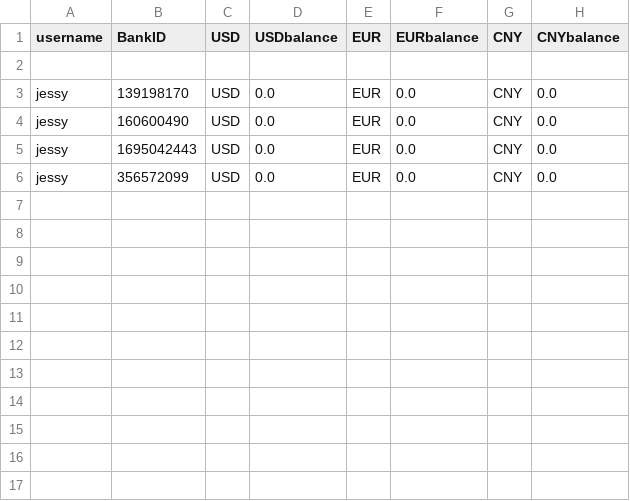
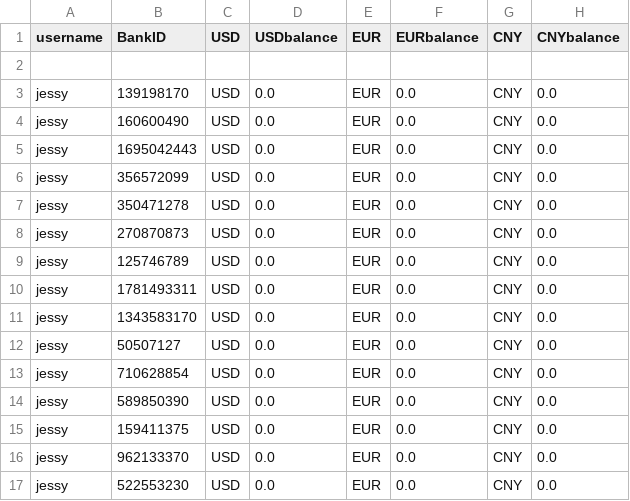
Before and after one commit to phuminw/Fancy-Bank, a CSV file: src/fancybank/db/account/checkingAccount.csv, drawn as a sheet.

```diff
--- a/src/fancybank/db/account/checkingAccount.csv
+++ b/src/fancybank/db/account/checkingAccount.csv
@@ -6 +6,12 @@ jessy,1695042443,USD,0.0,EUR,0.0,CNY,0.0
 jessy,356572099,USD,0.0,EUR,0.0,CNY,0.0
+jessy,350471278,USD,0.0,EUR,0.0,CNY,0.0
+jessy,270870873,USD,0.0,EUR,0.0,CNY,0.0
+jessy,125746789,USD,0.0,EUR,0.0,CNY,0.0
+jessy,1781493311,USD,0.0,EUR,0.0,CNY,0.0
+jessy,1343583170,USD,0.0,EUR,0.0,CNY,0.0
+jessy,50507127,USD,0.0,EUR,0.0,CNY,0.0
+jessy,710628854,USD,0.0,EUR,0.0,CNY,0.0
+jessy,589850390,USD,0.0,EUR,0.0,CNY,0.0
+jessy,159411375,USD,0.0,EUR,0.0,CNY,0.0
+jessy,962133370,USD,0.0,EUR,0.0,CNY,0.0
+jessy,522553230,USD,0.0,EUR,0.0,CNY,0.0
```
Also changed, not shown: 4 other files.
